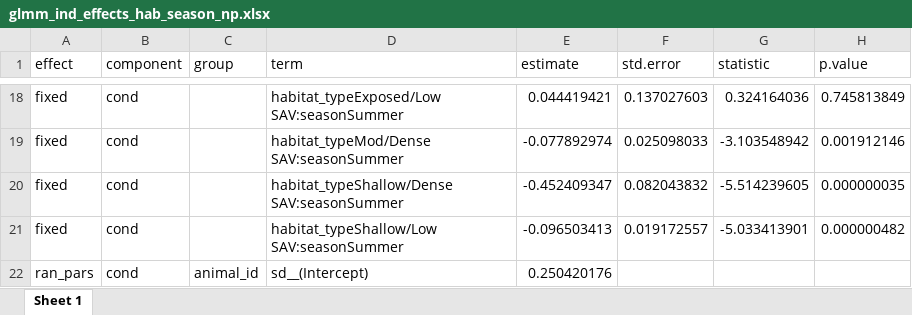
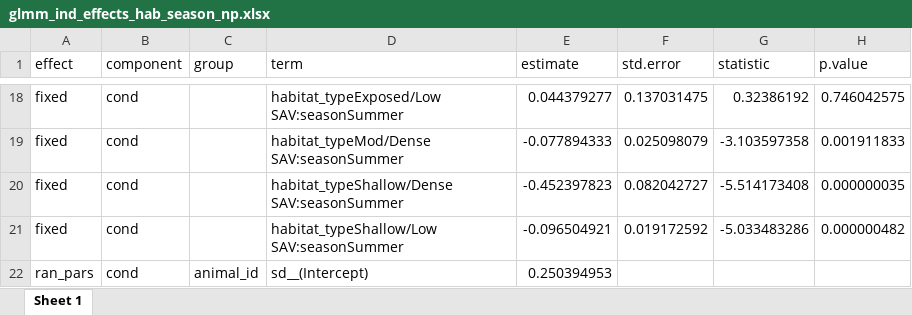
Before and after one commit to benjaminhlina/toronto-lmb-np-accel, an Excel workbook: results/accel-glmm-results/habitat-season/np/glmm_ind_effects_hab_season_np.xlsx, sheet Sheet 1, drawn as a sheet; only a part is shown, gaps mark what is left out; values as stored, in another font and other column widths than the file's, no borders; the diff covers the shown part only; the diff names each change by its address in the sheet, - before the commit and + after, or states it on an @@ line.

```diff
--- a/results/accel-glmm-results/habitat-season/np/glmm_ind_effects_hab_season_np.xlsx (sheet Sheet 1)
+++ b/results/accel-glmm-results/habitat-season/np/glmm_ind_effects_hab_season_np.xlsx (sheet Sheet 1)
-E18 (estimate): 0.044419421
+E18 (estimate): 0.044379277
-F18 (std.error): 0.137027603
+F18 (std.error): 0.137031475
-G18 (statistic): 0.324164036
+G18 (statistic): 0.32386192
-H18 (p.value): 0.745813849
+H18 (p.value): 0.746042575
-E19 (estimate): -0.077892974
+E19 (estimate): -0.077894333
-F19 (std.error): 0.025098033
+F19 (std.error): 0.025098079
-G19 (statistic): -3.103548942
+G19 (statistic): -3.103597358
-H19 (p.value): 0.001912146
+H19 (p.value): 0.001911833
-E20 (estimate): -0.452409347
+E20 (estimate): -0.452397823
-F20 (std.error): 0.082043832
+F20 (std.error): 0.082042727
-G20 (statistic): -5.514239605
+G20 (statistic): -5.514173408
-E21 (estimate): -0.096503413
+E21 (estimate): -0.096504921
-F21 (std.error): 0.019172557
+F21 (std.error): 0.019172592
-G21 (statistic): -5.033413901
+G21 (statistic): -5.033483286
-E22 (estimate): 0.250420176
+E22 (estimate): 0.250394953
```
Also changed, not shown: 62 edited cells elsewhere in this sheet, results/accel-glmm-results/glmm_model_selection_hab_season_np.xlsx, results/accel-glmm-results/habitat-season/lmb/glmm_multi_comp_hab_within_season_LMB.xlsx, 4 other files.
